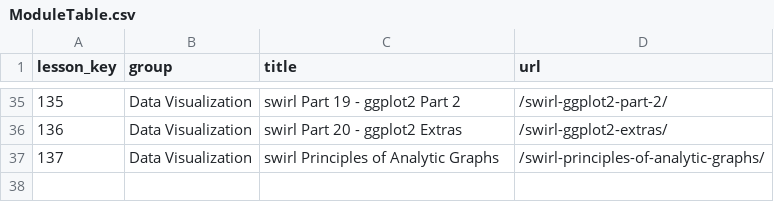
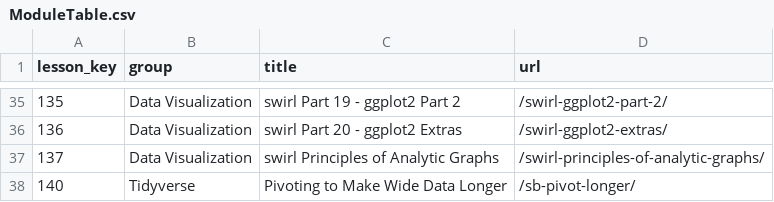
Before and after one commit to ianmcampbell/ModuleTable, a CSV file: ModuleTable.csv, drawn as a sheet; only a part is shown, gaps mark what is left out.

Commit message:
Commit from web app.

```diff
--- a/ModuleTable.csv
+++ b/ModuleTable.csv
@@ -37 +37,2 @@
 137,"Data Visualization","swirl Principles of Analytic Graphs","/swirl-principles-of-analytic-graphs/"
+140,"Tidyverse","Pivoting to Make Wide Data Longer","/sb-pivot-longer/"
```
